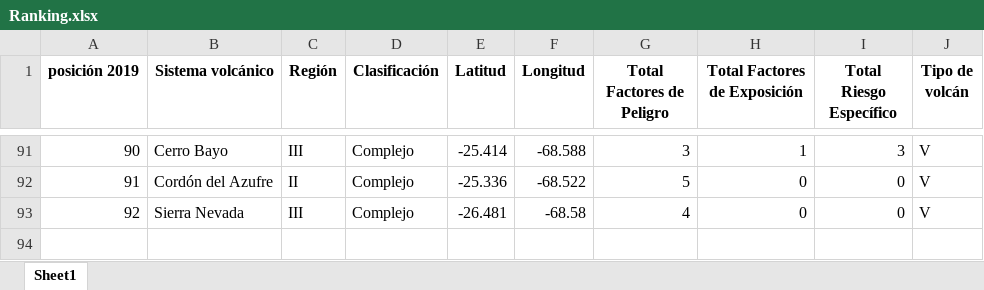
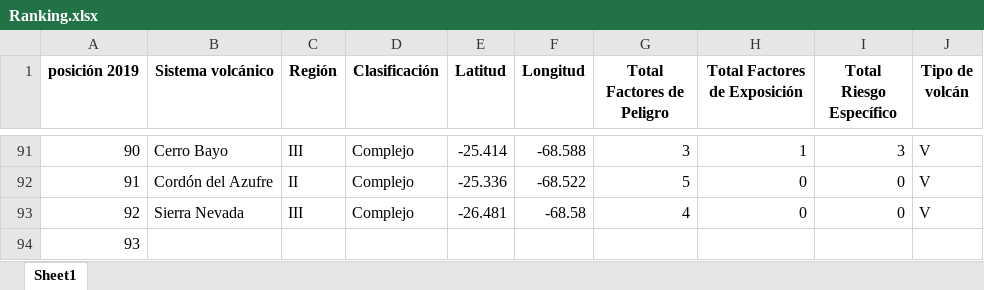
Before and after one commit to VictorEnamorado/geojson_sud, an Excel workbook: volcanes/Ranking.xlsx, sheet Sheet1, drawn as a sheet; only a part is shown, gaps mark what is left out; values as stored, in another font and other column widths than the file's, no borders; the diff names each change by its address in the sheet, - before the commit and + after, or states it on an @@ line.

Commit message:
up

```diff
--- a/volcanes/Ranking.xlsx (sheet Sheet1)
+++ b/volcanes/Ranking.xlsx (sheet Sheet1)
+row 94: 93
```
